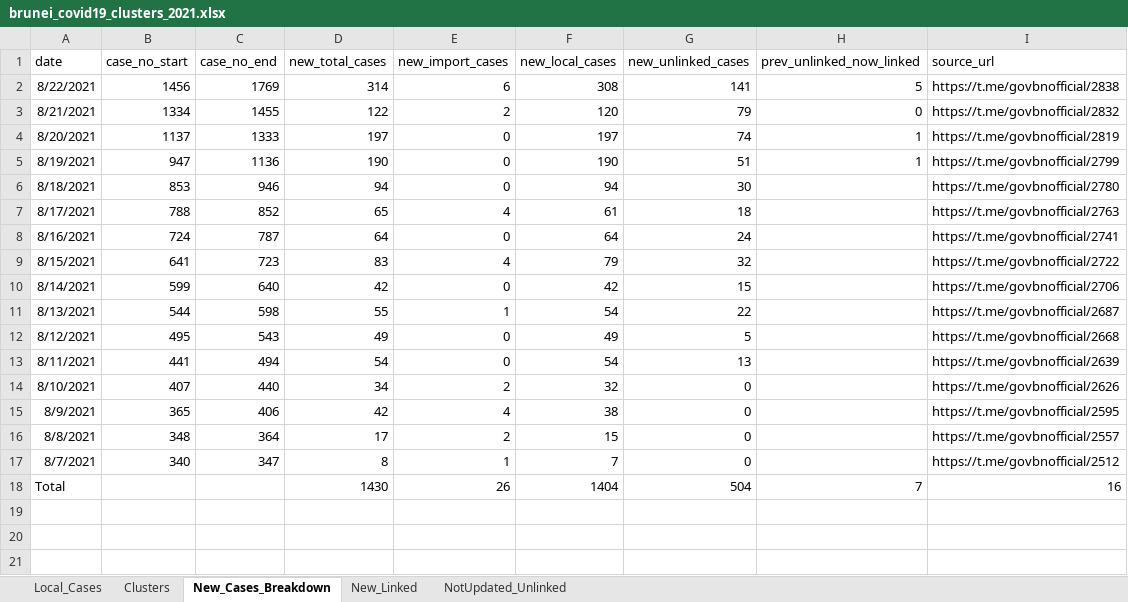
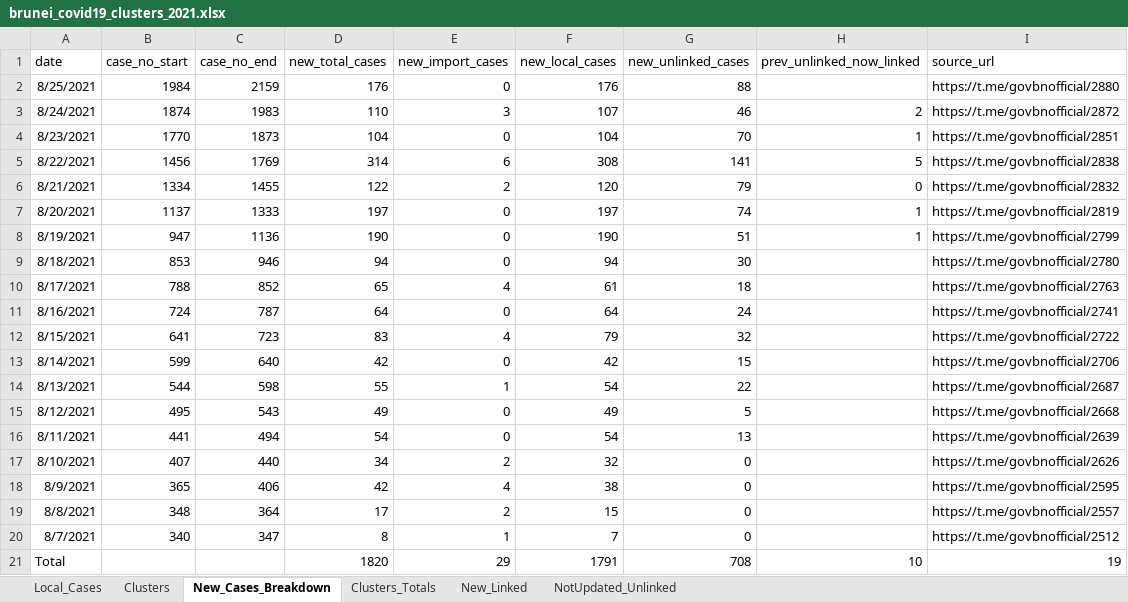
Before and after one commit to openbrunei/brunei-covid19-clusters, an Excel workbook: brunei_covid19_clusters_2021.xlsx, sheet New_Cases_Breakdown, drawn as a sheet; values as stored, in another font and other column widths than the file's, no borders; table styles not drawn; addresses are those after the commit; the diff names each change by its address in the sheet, - before the commit and + after, or states it on an @@ line.

Commit message:
Update spreadsheet with new cases 24 and 25 Aug 2021
Data from 24 and 25 Aug 2021 added

```diff
--- a/brunei_covid19_clusters_2021.xlsx (sheet New_Cases_Breakdown)
+++ b/brunei_covid19_clusters_2021.xlsx (sheet New_Cases_Breakdown)
+sheet tab: Clusters_Totals
+row 2: 8/25/2021 | 1984 | 2159 | 176 | 0 | 176 | 88 |  | https://t.me/govbnofficial/2880
+row 3: 8/24/2021 | 1874 | 1983 | 110 | 3 | 107 | 46 | 2 | https://t.me/govbnofficial/2872
+row 4: 8/23/2021 | 1770 | 1873 | 104 | 0 | 104 | 70 | 1 | https://t.me/govbnofficial/2851
-D21 (new_total_cases): 1430
+D21 (new_total_cases): 1820
-E21 (new_import_cases): 26
+E21 (new_import_cases): 29
-F21 (new_local_cases): 1404
+F21 (new_local_cases): 1791
-G21 (new_unlinked_cases): 504
+G21 (new_unlinked_cases): 708
-H21 (prev_unlinked_now_linked): 7
+H21 (prev_unlinked_now_linked): 10
-I21 (source_url): 16
+I21 (source_url): 19
```
Also changed, not shown: sheet Clusters, sheet Local_Cases, sheet New_Linked, formulas that keep their value.
